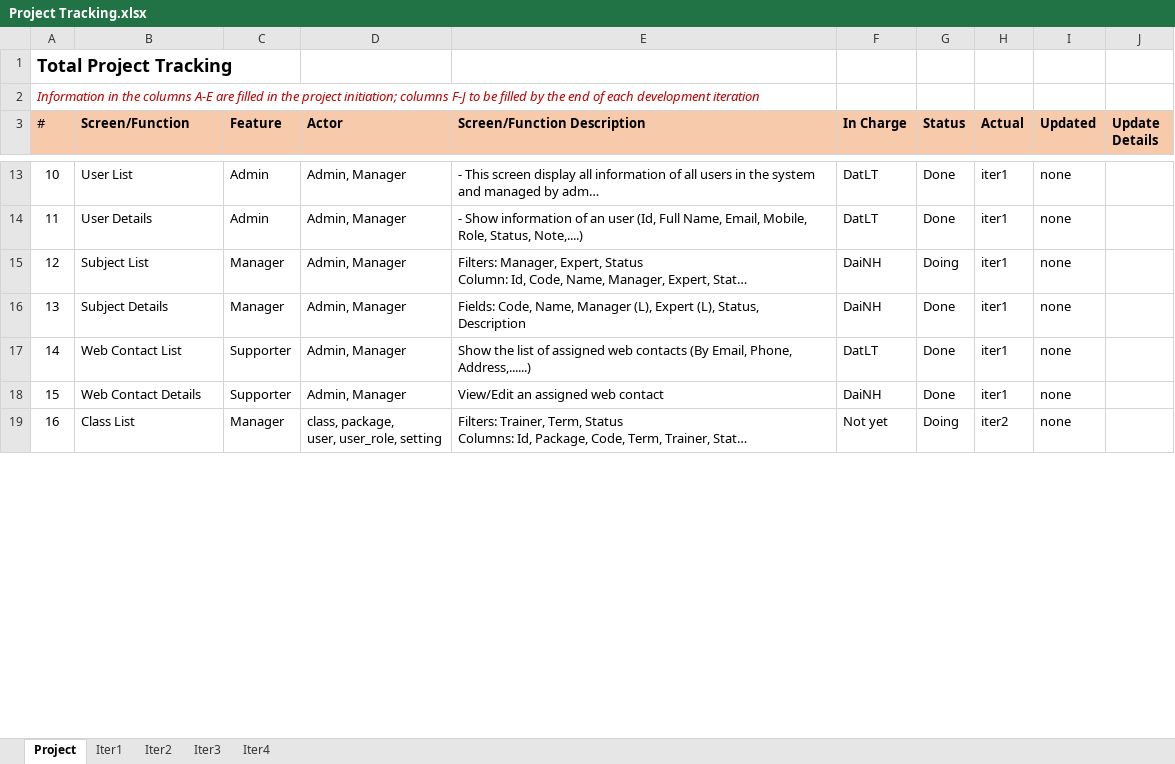
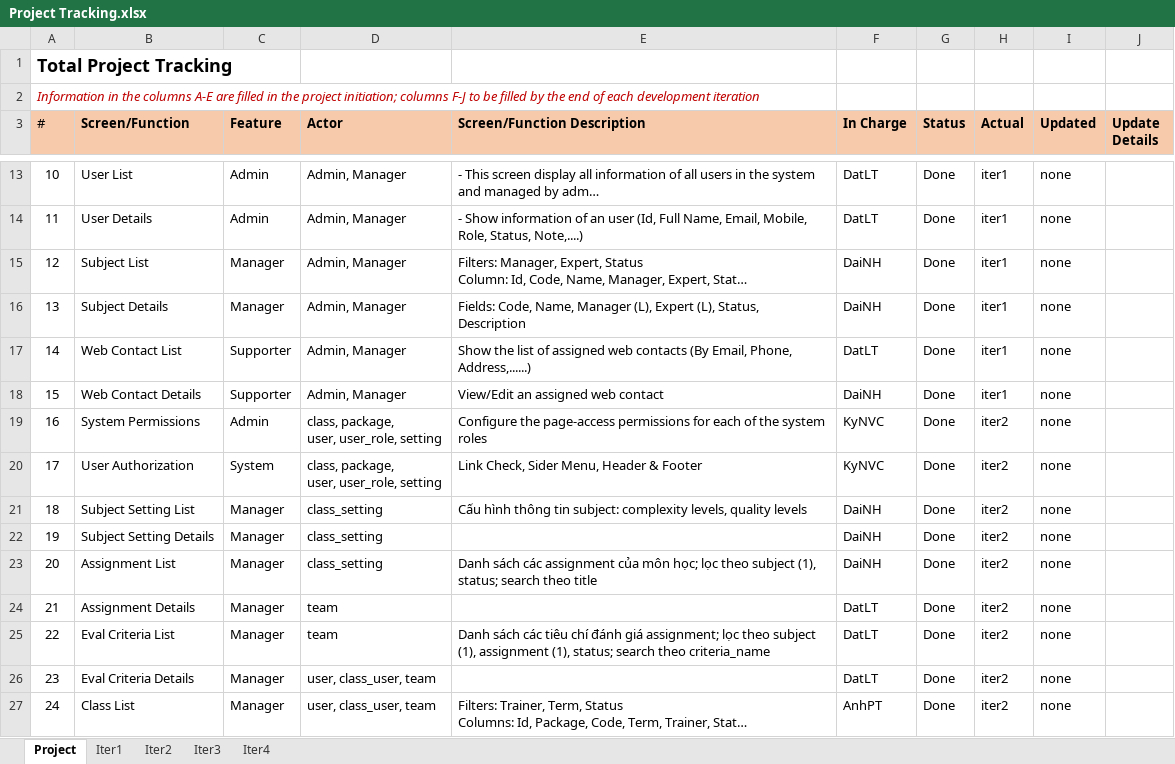
Before and after one commit to nguyenvancaokyfpt/g6, an Excel workbook: document/Project Tracking.xlsx, sheet Project, drawn as a sheet; only a part is shown, gaps mark what is left out; long unchanged cells end in …; values as stored, in another font and other column widths than the file's, no borders; charts and pictures not drawn; addresses are those after the commit; ↵ is a line break in a cell; the diff covers the shown part only; the diff names each change by its address in the sheet, - before the commit and + after, or states it on an @@ line.

Commit message:
Update Project Tracking

```diff
--- a/document/Project Tracking.xlsx (sheet Project)
+++ b/document/Project Tracking.xlsx (sheet Project)
-G15 (Status): Doing
+G15 (Status): Done
+row 19: 16 | System Permissions | Admin | class, package, ↵ user, user_role, setting | Configure the page-access permissions for each of the system roles | KyNVC | Done | iter2 | none
+row 20: 17 | User Authorization | System | class, package, ↵ user, user_role, setting | Link Check, Sider Menu, Header & Footer | KyNVC | Done | iter2 | none
+row 21: 18 | Subject Setting List | Manager | class_setting | Cấu hình thông tin subject: complexity levels, quality levels | DaiNH | Done | iter2 | none
+row 22: 19 | Subject Setting Details | Manager | class_setting |  | DaiNH | Done | iter2 | none
+row 23: 20 | Assignment List | Manager | class_setting | Danh sách các assignment của môn học; lọc theo subject (1), status; search theo title | DaiNH | Done | iter2 | none
+row 24: 21 | Assignment Details | Manager | team |  | DatLT | Done | iter2 | none
+row 25: 22 | Eval Criteria List | Manager | team | Danh sách các tiêu chí đánh giá assignment; lọc theo subject (1), assignment (1), status; search theo criteria_name | DatLT | Done | iter2 | none
+row 26: 23 | Eval Criteria Details | Manager | user, class_user, team |  | DatLT | Done | iter2 | none
@@ column A (#) renumbered between rows 27 and 46 @@
-D27 (Actor): class, package, ↵ user, user_role, setting
+D27 (Actor): user, class_user, team
-F27 (In Charge): Not yet
+F27 (In Charge): AnhPT
-G27 (Status): Doing
+G27 (Status): Done
```
Also changed, not shown: 15 added rows, 9 removed rows and 24 edited cells elsewhere in this sheet, sheet Iter3, sheet Iter2.
